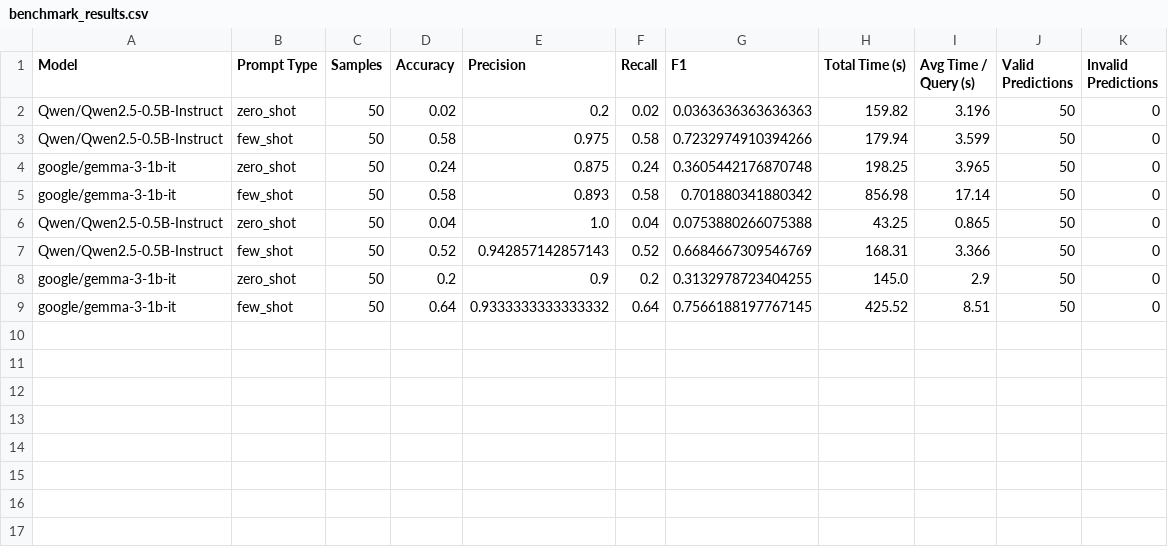
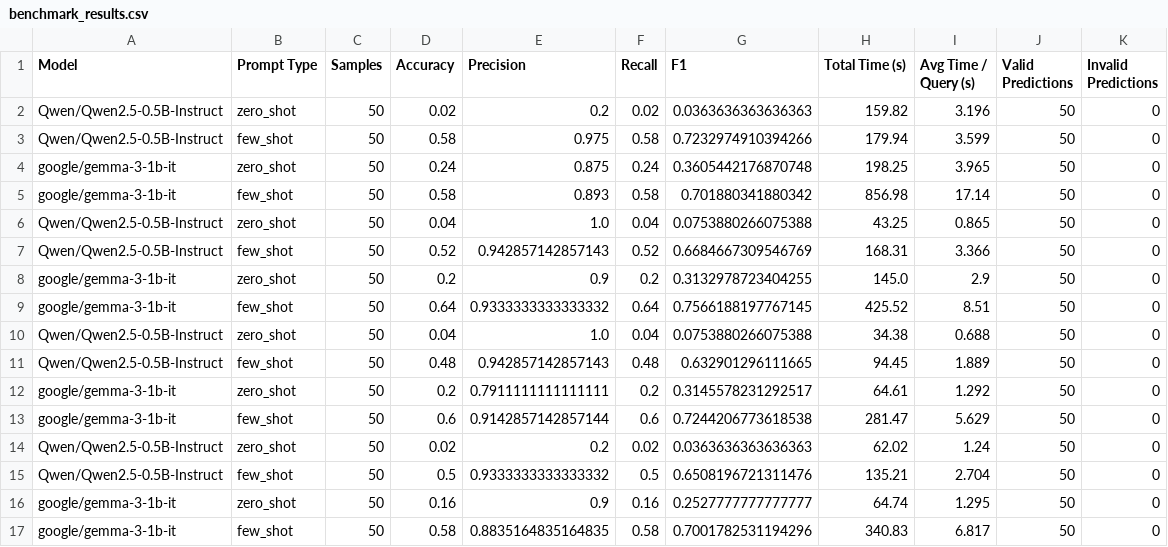
Before and after one commit to Anshul15970/IntentIQ, a CSV file: results/benchmark_results.csv, drawn as a sheet; the diff names each change by its address in the sheet, - before the commit and + after, or states it on an @@ line.

Commit message:
Add prompt strategy comparison and benchmark visualizations

```diff
--- a/results/benchmark_results.csv
+++ b/results/benchmark_results.csv
+row 10: Qwen/Qwen2.5-0.5B-Instruct | zero_shot | 50 | 0.04 | 1.0 | 0.04 | 0.0753880266075388 | 34.38 | 0.688 | 50 | 0
+row 11: Qwen/Qwen2.5-0.5B-Instruct | few_shot | 50 | 0.48 | 0.942857142857143 | 0.48 | 0.632901296111665 | 94.45 | 1.889 | 50 | 0
+row 12: google/gemma-3-1b-it | zero_shot | 50 | 0.2 | 0.7911111111111111 | 0.2 | 0.3145578231292517 | 64.61 | 1.292 | 50 | 0
+row 13: google/gemma-3-1b-it | few_shot | 50 | 0.6 | 0.9142857142857144 | 0.6 | 0.7244206773618538 | 281.47 | 5.629 | 50 | 0
+row 14: Qwen/Qwen2.5-0.5B-Instruct | zero_shot | 50 | 0.02 | 0.2 | 0.02 | 0.0363636363636363 | 62.02 | 1.24 | 50 | 0
+row 15: Qwen/Qwen2.5-0.5B-Instruct | few_shot | 50 | 0.5 | 0.9333333333333332 | 0.5 | 0.6508196721311476 | 135.21 | 2.704 | 50 | 0
+row 16: google/gemma-3-1b-it | zero_shot | 50 | 0.16 | 0.9 | 0.16 | 0.2527777777777777 | 64.74 | 1.295 | 50 | 0
+row 17: google/gemma-3-1b-it | few_shot | 50 | 0.58 | 0.8835164835164835 | 0.58 | 0.7001782531194296 | 340.83 | 6.817 | 50 | 0
```
Also changed, not shown: 5 other files.
